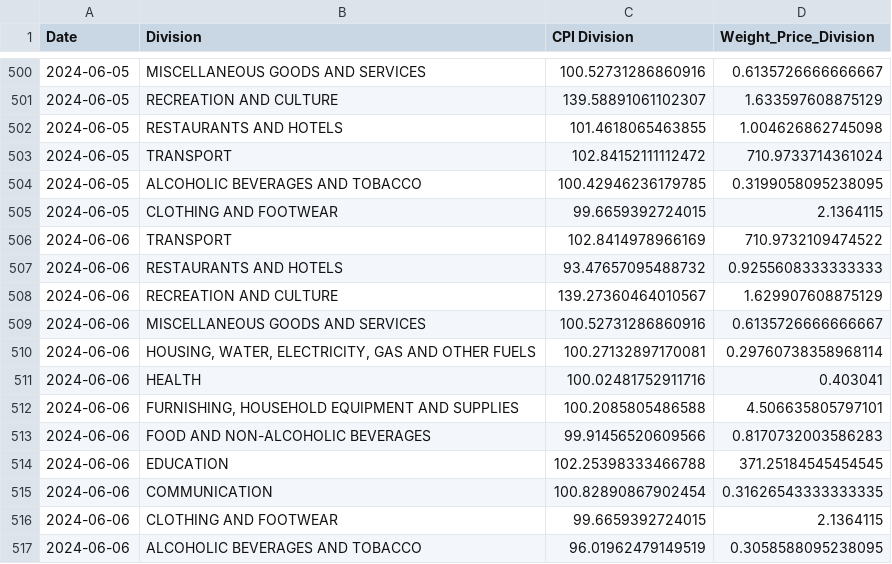
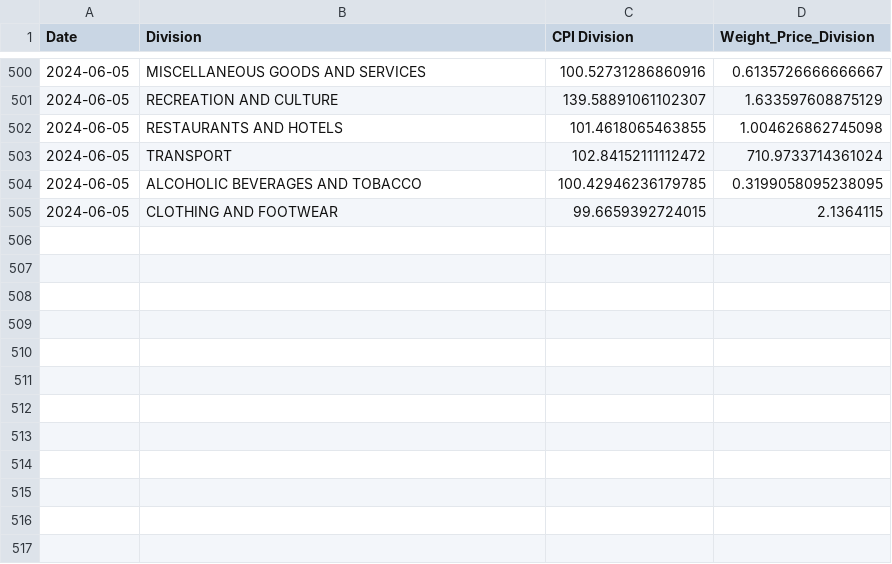
Before and after one commit to kvitalis/CyBPP, a CSV file: Results/CPI-Division.csv, drawn as a sheet; only a part is shown, gaps mark what is left out; the diff names each change by its address in the sheet, - before the commit and + after, or states it on an @@ line.

Commit message:
Update CPI-Division.csv

```diff
--- a/Results/CPI-Division.csv
+++ b/Results/CPI-Division.csv
-row 506: 2024-06-06 | TRANSPORT | 102.8414978966169 | 710.9732109474522
-row 507: 2024-06-06 | RESTAURANTS AND HOTELS | 93.47657095488732 | 0.9255608333333333
-row 508: 2024-06-06 | RECREATION AND CULTURE | 139.27360464010567 | 1.629907608875129
-row 509: 2024-06-06 | MISCELLANEOUS GOODS AND SERVICES | 100.52731286860916 | 0.6135726666666667
-row 510: 2024-06-06 | HOUSING, WATER, ELECTRICITY, GAS AND OTHER FUELS | 100.27132897170081 | 0.29760738358968114
-row 511: 2024-06-06 | HEALTH | 100.02481752911716 | 0.403041
-row 512: 2024-06-06 | FURNISHING, HOUSEHOLD EQUIPMENT AND SUPPLIES | 100.2085805486588 | 4.506635805797101
-row 513: 2024-06-06 | FOOD AND NON-ALCOHOLIC BEVERAGES | 99.91456520609566 | 0.8170732003586283
-row 514: 2024-06-06 | EDUCATION | 102.25398333466788 | 371.25184545454545
-row 515: 2024-06-06 | COMMUNICATION | 100.82890867902454 | 0.31626543333333335
-row 516: 2024-06-06 | CLOTHING AND FOOTWEAR | 99.6659392724015 | 2.1364115
-row 517: 2024-06-06 | ALCOHOLIC BEVERAGES AND TOBACCO | 96.01962479149519 | 0.3058588095238095
```
